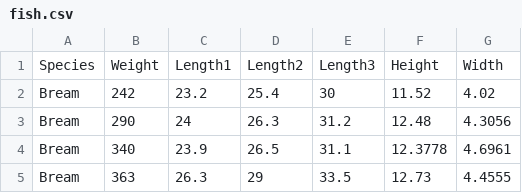
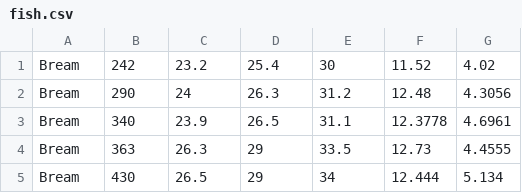
Before and after one commit to rozzs74/psmds, a CSV file: applied-machine-learning/applied-regression-analysis/fish.csv, drawn as a sheet; only a part is shown; the shorter side is filled out with more unchanged rows; the diff names each change by its address in the sheet, - before the commit and + after, or states it on an @@ line.

Commit message:
completed applied regression analysis

```diff
--- a/applied-machine-learning/applied-regression-analysis/fish.csv
+++ b/applied-machine-learning/applied-regression-analysis/fish.csv
-row 1: Species | Weight | Length1 | Length2 | Length3 | Height | Width
```
Also changed, not shown: 7 other files.
